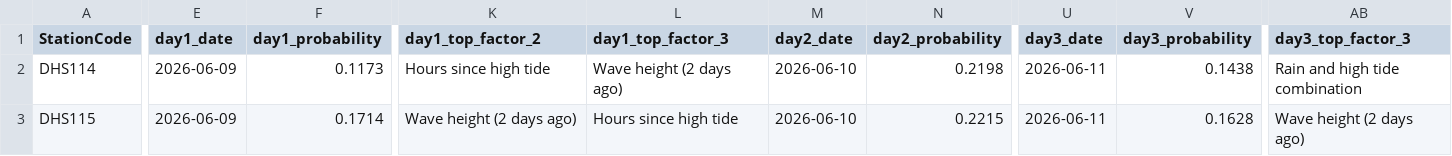
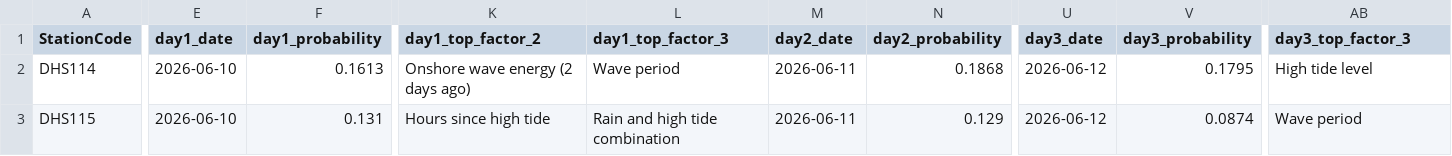
Before and after one commit to eymoney13/hermosa-pilot-dashboard, a CSV file: public/data/hermosa/forecast_3day.csv, drawn as a sheet; only a part is shown, gaps mark what is left out; the diff covers the shown part only; the diff names each change by its address in the sheet, - before the commit and + after, or states it on an @@ line.

```diff
--- a/public/data/hermosa/forecast_3day.csv
+++ b/public/data/hermosa/forecast_3day.csv
-E2:E3 (day1_date): 2026-06-09
+E2:E3 (day1_date): 2026-06-10
-F2 (day1_probability): 0.1173
+F2 (day1_probability): 0.1613
-K2 (day1_top_factor_2): Hours since high tide
+K2 (day1_top_factor_2): Onshore wave energy (2 days ago)
-L2 (day1_top_factor_3): Wave height (2 days ago)
+L2 (day1_top_factor_3): Wave period
-M2:M3 (day2_date): 2026-06-10
+M2:M3 (day2_date): 2026-06-11
-N2 (day2_probability): 0.2198
+N2 (day2_probability): 0.1868
-U2:U3 (day3_date): 2026-06-11
+U2:U3 (day3_date): 2026-06-12
-V2 (day3_probability): 0.1438
+V2 (day3_probability): 0.1795
-AB2 (day3_top_factor_3): Rain and high tide combination
+AB2 (day3_top_factor_3): High tide level
-F3 (day1_probability): 0.1714
+F3 (day1_probability): 0.131
-K3 (day1_top_factor_2): Wave height (2 days ago)
+K3 (day1_top_factor_2): Hours since high tide
-L3 (day1_top_factor_3): Hours since high tide
+L3 (day1_top_factor_3): Rain and high tide combination
-N3 (day2_probability): 0.2215
+N3 (day2_probability): 0.129
-V3 (day3_probability): 0.1628
+V3 (day3_probability): 0.0874
-AB3 (day3_top_factor_3): Wave height (2 days ago)
+AB3 (day3_top_factor_3): Wave period
```
Also changed, not shown: 3 edited cells elsewhere in this file, public/data/hermosa/history_3day.csv, public/data/hermosa/nowcast_latest.csv.
